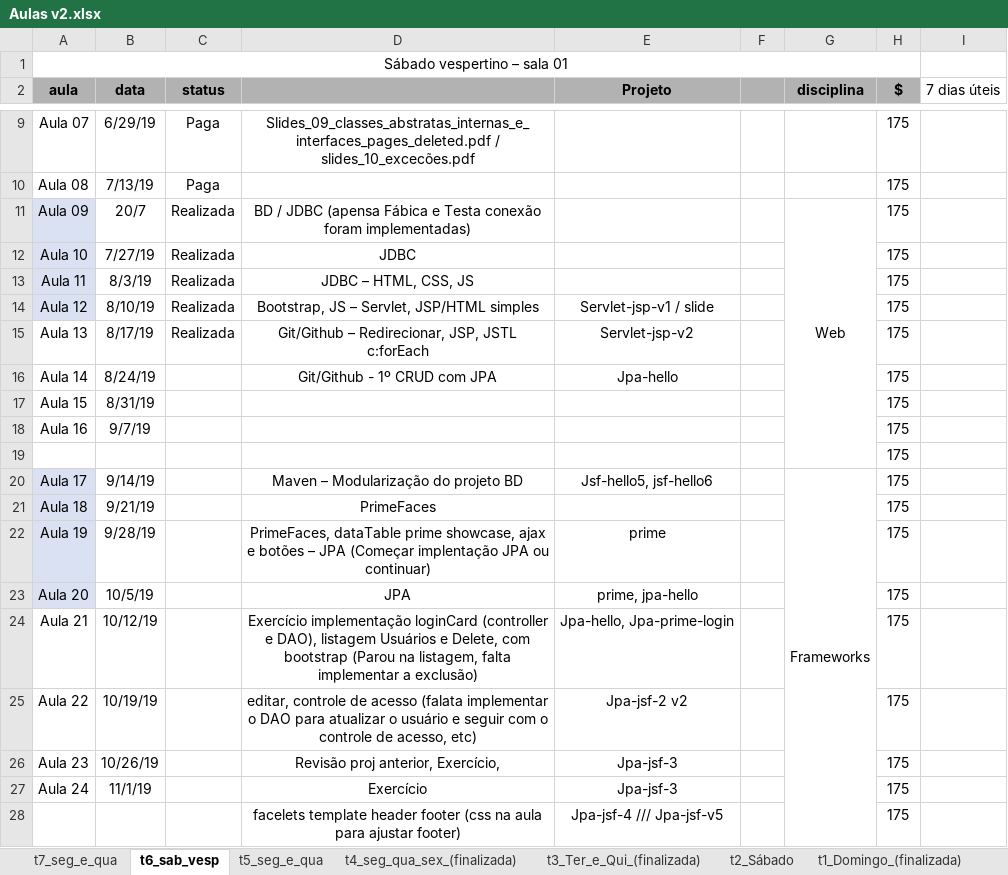
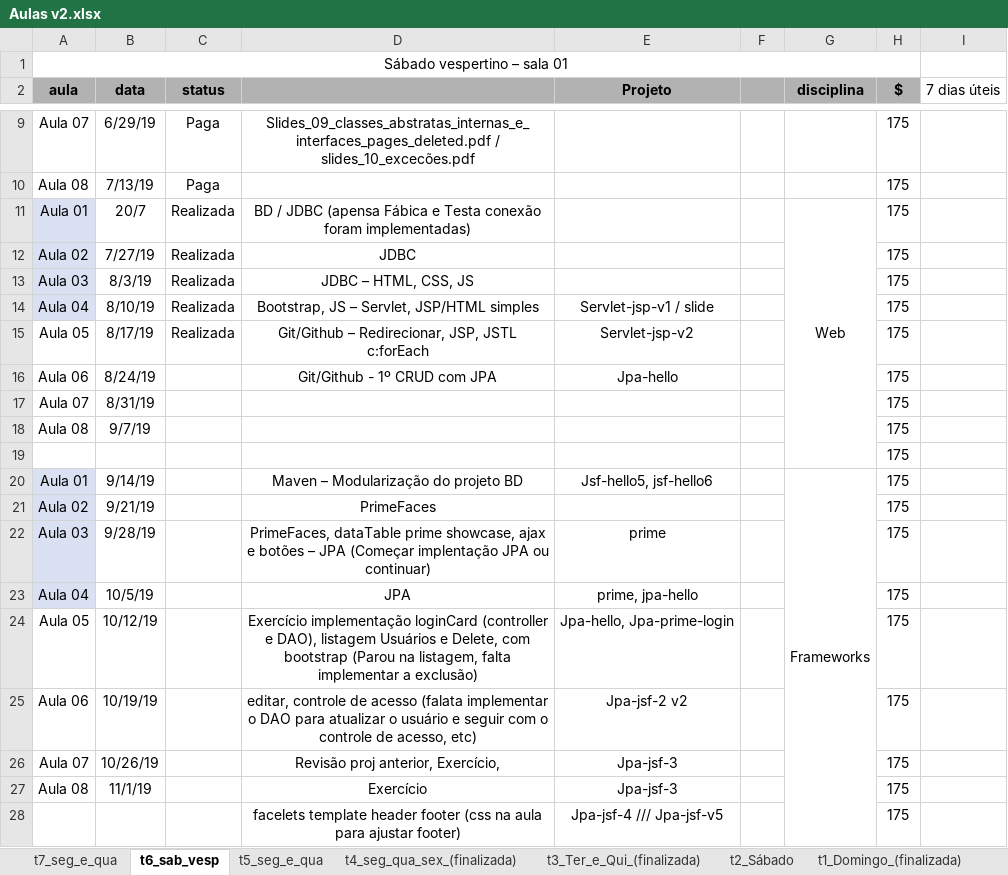
Before and after one commit to FabioDevGomes/aulas-3way, an Excel workbook: Cronograma aulas/Aulas v2.xlsx, sheet t6_sab_vesp, drawn as a sheet; only a part is shown, gaps mark what is left out; values as stored, in another font and other column widths than the file's, no borders; the diff names each change by its address in the sheet, - before the commit and + after, or states it on an @@ line.

Commit message:
ajustes aula

```diff
--- a/Cronograma aulas/Aulas v2.xlsx (sheet t6_sab_vesp)
+++ b/Cronograma aulas/Aulas v2.xlsx (sheet t6_sab_vesp)
-A11 (aula): Aula 09
+A11 (aula): Aula 01
-A12 (aula): Aula 10
+A12 (aula): Aula 02
-A13 (aula): Aula 11
+A13 (aula): Aula 03
-A14 (aula): Aula 12
+A14 (aula): Aula 04
-A15 (aula): Aula 13
+A15 (aula): Aula 05
-A16 (aula): Aula 14
+A16 (aula): Aula 06
-A17 (aula): Aula 15
+A17 (aula): Aula 07
-A18 (aula): Aula 16
+A18 (aula): Aula 08
-A20 (aula): Aula 17
+A20 (aula): Aula 01
-A21 (aula): Aula 18
+A21 (aula): Aula 02
-A22 (aula): Aula 19
+A22 (aula): Aula 03
-A23 (aula): Aula 20
+A23 (aula): Aula 04
-A24 (aula): Aula 21
+A24 (aula): Aula 05
-A25 (aula): Aula 22
+A25 (aula): Aula 06
-A26 (aula): Aula 23
+A26 (aula): Aula 07
-A27 (aula): Aula 24
+A27 (aula): Aula 08
```
Also changed, not shown: charts or pictures, 4 other files.
